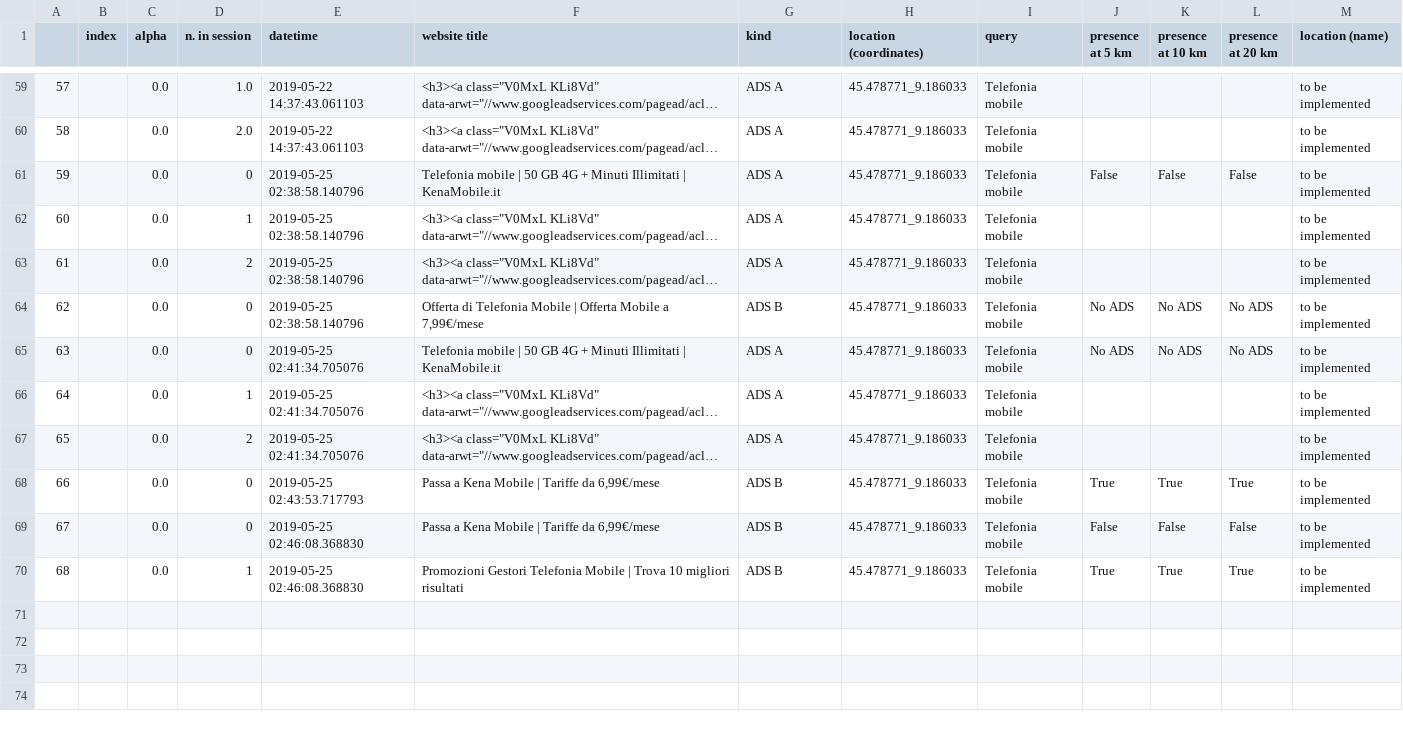
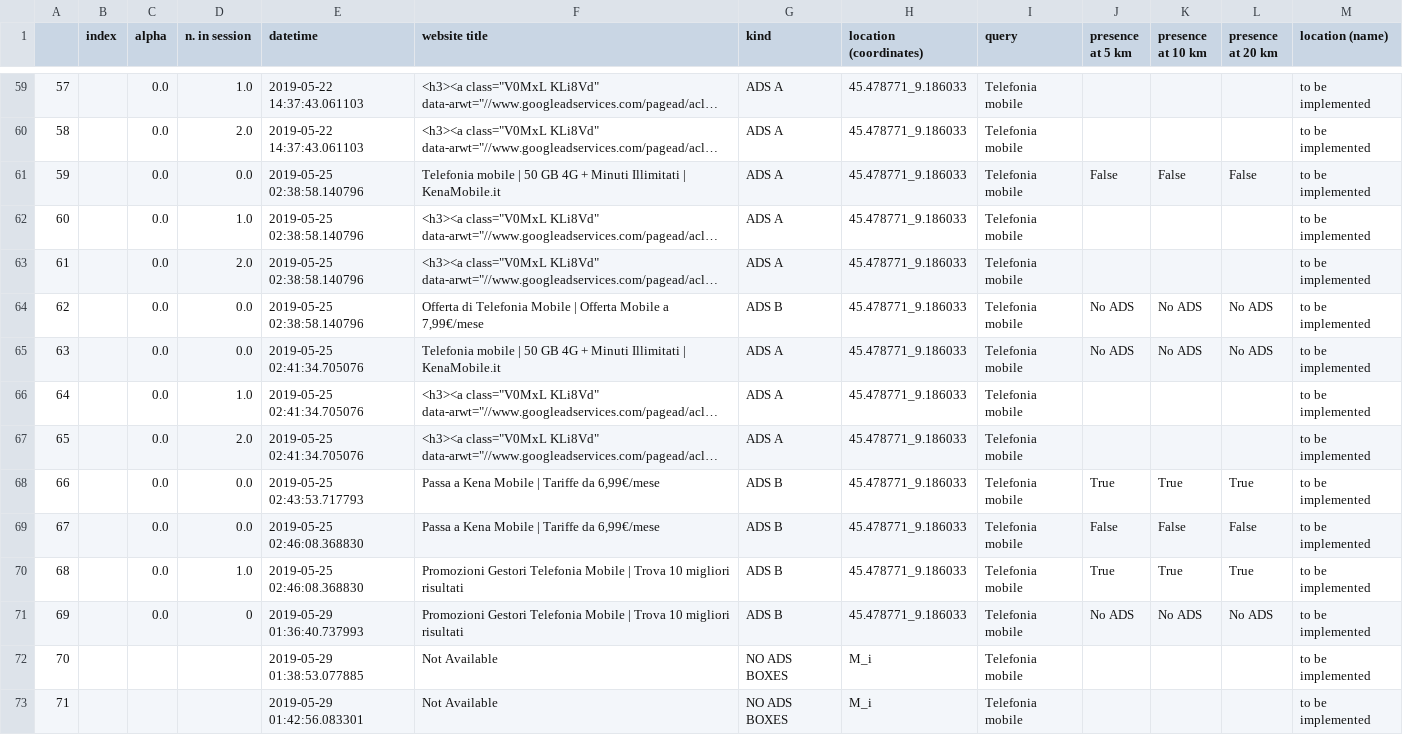
Before and after one commit to huli1984/ADsPy_django, a CSV file: ADsPy/ADsPy_checker/static/ADsPy/df/result_Telefonia mobile_9.csv, drawn as a sheet; only a part is shown, gaps mark what is left out; long unchanged cells end in …; the diff names each change by its address in the sheet, - before the commit and + after, or states it on an @@ line.

```diff
--- a/ADsPy/ADsPy_checker/static/ADsPy/df/result_Telefonia mobile_9.csv
+++ b/ADsPy/ADsPy_checker/static/ADsPy/df/result_Telefonia mobile_9.csv
-D61 (n. in session): 0
+D61 (n. in session): 0.0
-D62 (n. in session): 1
+D62 (n. in session): 1.0
-D63 (n. in session): 2
+D63 (n. in session): 2.0
-D64:D65 (n. in session): 0
+D64:D65 (n. in session): 0.0
-D66 (n. in session): 1
+D66 (n. in session): 1.0
-D67 (n. in session): 2
+D67 (n. in session): 2.0
-D68:D69 (n. in session): 0
+D68:D69 (n. in session): 0.0
-D70 (n. in session): 1
+D70 (n. in session): 1.0
+row 71: 69 |  | 0.0 | 0 | 2019-05-29 01:36:40.737993 | Promozioni Gestori Telefonia Mobile | Trova 10 migliori risultati | ADS B | 45.478771_9.186033 | Telefonia mobile | No ADS | No ADS | No ADS | to be implemented
+row 72: 70 |  |  |  | 2019-05-29 01:38:53.077885 | Not Available | NO ADS BOXES | M_i | Telefonia mobile |  |  |  | to be implemented
+row 73: 71 |  |  |  | 2019-05-29 01:42:56.083301 | Not Available | NO ADS BOXES | M_i | Telefonia mobile |  |  |  | to be implemented
```
Also changed, not shown: 4 other files.
